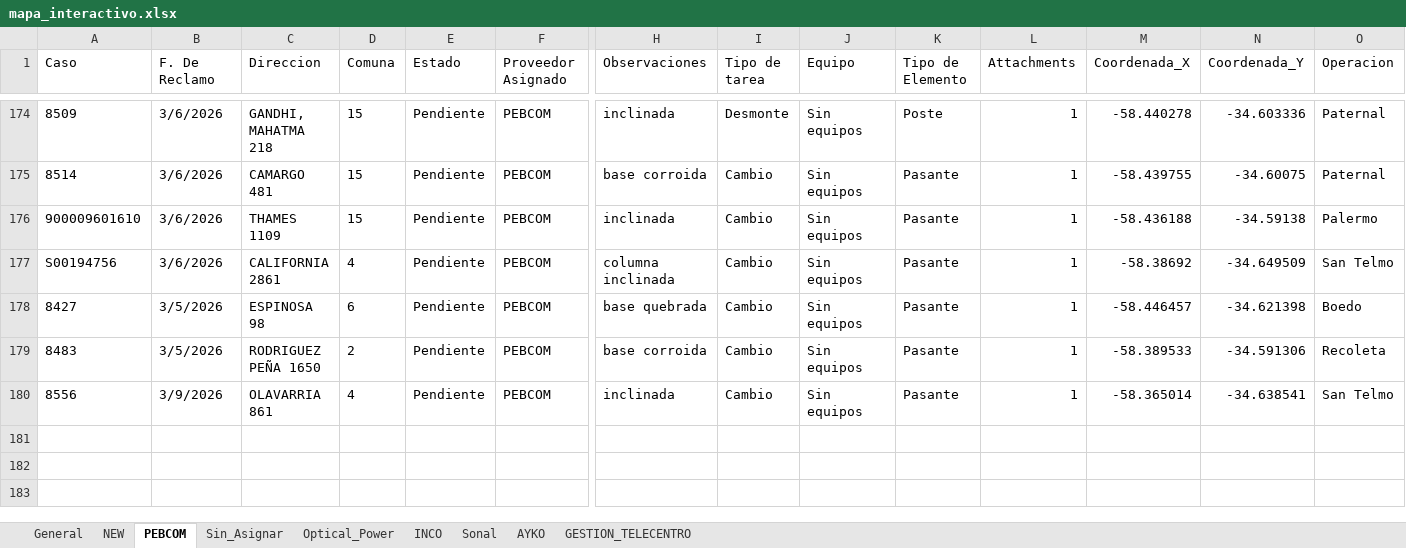
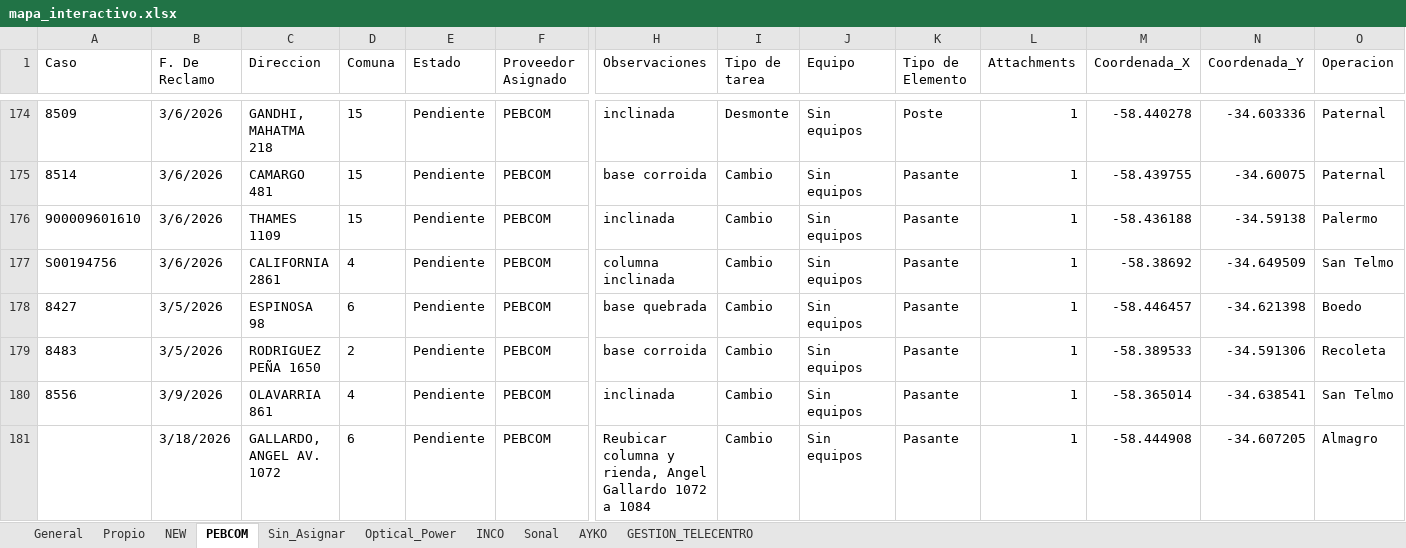
Before and after one commit to gestiondereclamosteco/pendientes_mantenimiento, an Excel workbook: mapa_interactivo.xlsx, sheet PEBCOM, drawn as a sheet; only a part is shown, gaps mark what is left out; values as stored, in another font and other column widths than the file's, no borders; rows hold the shown columns only; the diff names each change by its address in the sheet, - before the commit and + after, or states it on an @@ line.

```diff
--- a/mapa_interactivo.xlsx (sheet PEBCOM)
+++ b/mapa_interactivo.xlsx (sheet PEBCOM)
+sheet tab: Propio
+row 181:  | 3/18/2026 | GALLARDO, ANGEL AV. 1072 | 6 | Pendiente | PEBCOM | Reubicar columna y rienda, Angel Gallardo 1072 a 1084 | Cambio | Sin equipos | Pasante | 1 | -58.444908 | -34.607205 | Almagro
```
Also changed, not shown: sheet General, sheet Sin_Asignar, sheet Optical_Power, 1 other file.
